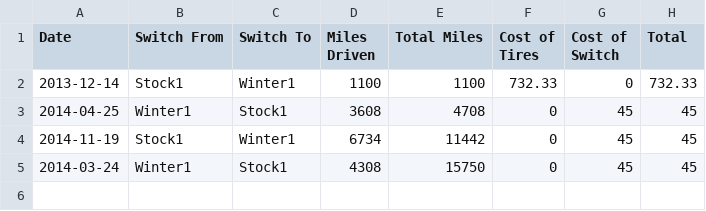
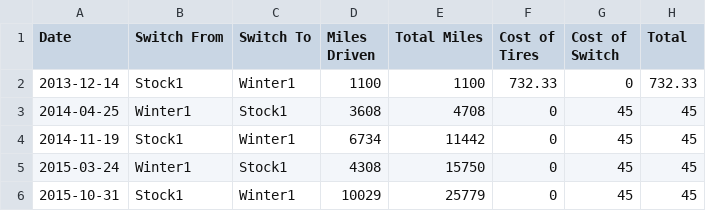
Before and after one commit to DeltaP/mileage, a CSV file: tires.csv, drawn as a sheet; the diff names each change by its address in the sheet, - before the commit and + after, or states it on an @@ line.

```diff
--- a/tires.csv
+++ b/tires.csv
-A5 (Date): 2014-03-24
+A5 (Date): 2015-03-24
+row 6: 2015-10-31 | Stock1 | Winter1 | 10029 | 25779 | 0 | 45 | 45
```
Also changed, not shown: mpg.csv, 1 other file.
